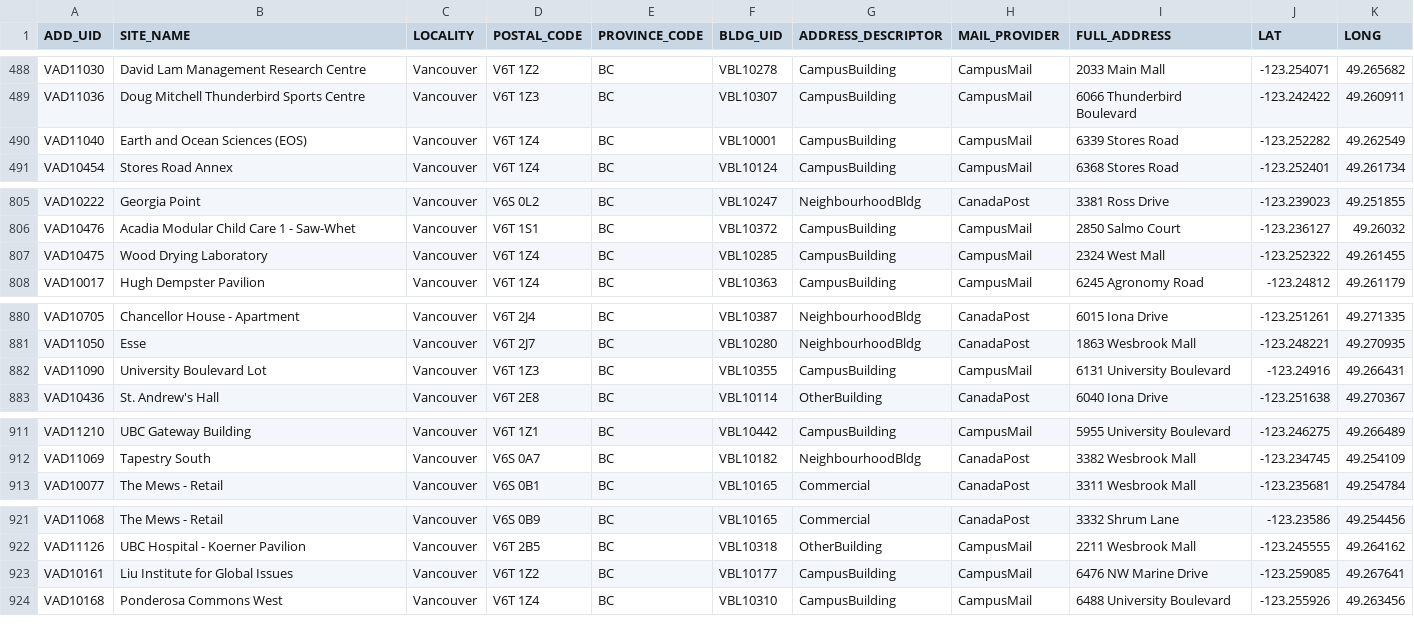
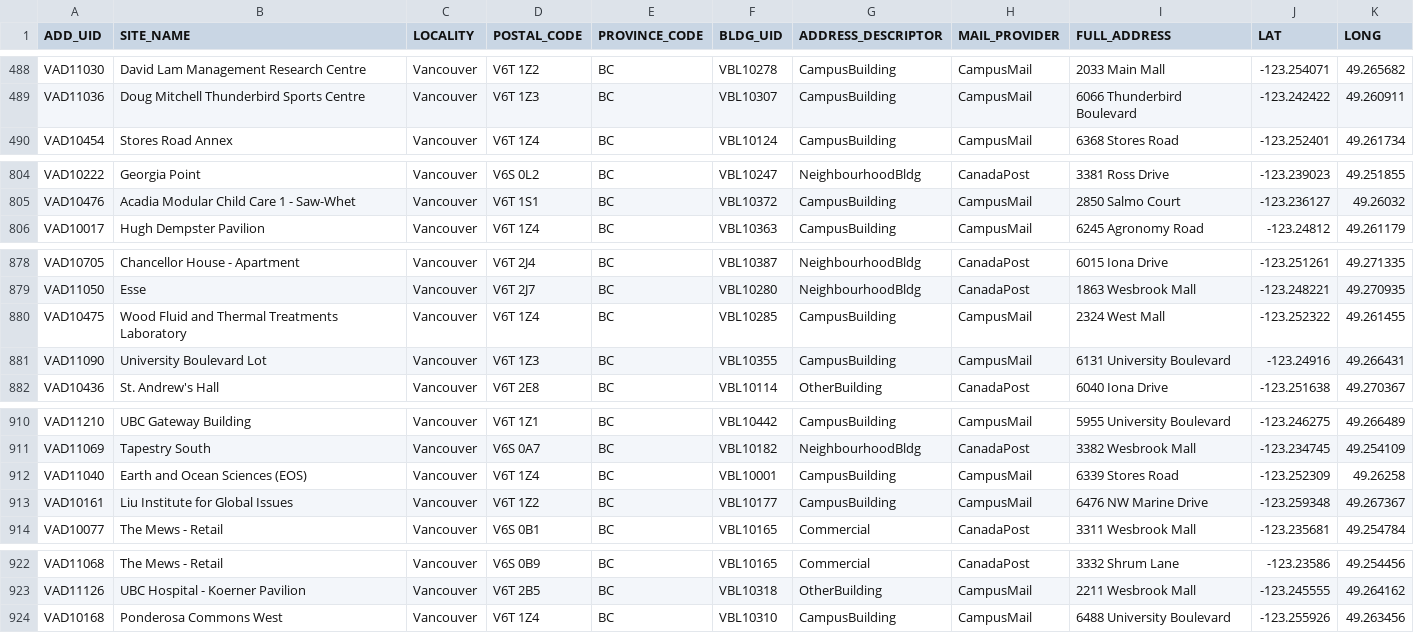
Before and after one commit to UBCGeodata/ubc-geospatial-opendata, a CSV file: ubcv/locations/csv/ubcv_address_mailing.csv, drawn as a sheet; only a part is shown, gaps mark what is left out.

```diff
--- a/ubcv/locations/csv/ubcv_address_mailing.csv
+++ b/ubcv/locations/csv/ubcv_address_mailing.csv
@@ -489,3 +489,2 @@ VAD11030,David Lam Management Research Centre,Vancouver,V6T 1Z2,BC,VBL10278,Camp
 VAD11036,Doug Mitchell Thunderbird Sports Centre,Vancouver,V6T 1Z3,BC,VBL10307,CampusBuilding,CampusMail,6066 Thunderbird Boulevard,-123.242422,49.260911
-VAD11040,Earth and Ocean Sciences (EOS),Vancouver,V6T 1Z4,BC,VBL10001,CampusBuilding,CampusMail,6339 Stores Road,-123.252282,49.262549
 VAD10454,Stores Road Annex,Vancouver,V6T 1Z4,BC,VBL10124,CampusBuilding,CampusMail,6368 Stores Road,-123.252401,49.261734
@@ -806,3 +805,2 @@ VAD10222,Georgia Point,Vancouver,V6S 0L2,BC,VBL10247,NeighbourhoodBldg,CanadaPos
 VAD10476,Acadia Modular Child Care 1 - Saw-Whet,Vancouver,V6T 1S1,BC,VBL10372,CampusBuilding,CampusMail,2850 Salmo Court,-123.236127,49.26032
-VAD10475,Wood Drying Laboratory,Vancouver,V6T 1Z4,BC,VBL10285,CampusBuilding,CampusMail,2324 West Mall,-123.252322,49.261455
 VAD10017,Hugh Dempster Pavilion,Vancouver,V6T 1Z4,BC,VBL10363,CampusBuilding,CampusMail,6245 Agronomy Road,-123.24812,49.261179
@@ -881,2 +879,3 @@ VAD10705,Chancellor House - Apartment,Vancouver,V6T 2J4,BC,VBL10387,Neighbourhoo
 VAD11050,Esse,Vancouver,V6T 2J7,BC,VBL10280,NeighbourhoodBldg,CanadaPost,1863 Wesbrook Mall,-123.248221,49.270935
+VAD10475,Wood Fluid and Thermal Treatments Laboratory,Vancouver,V6T 1Z4,BC,VBL10285,CampusBuilding,CampusMail,2324 West Mall,-123.252322,49.261455
 VAD11090,University Boulevard Lot,Vancouver,V6T 1Z3,BC,VBL10355,CampusBuilding,CampusMail,6131 University Boulevard,-123.24916,49.266431
@@ -912,2 +911,4 @@ VAD11210,UBC Gateway Building,Vancouver,V6T 1Z1,BC,VBL10442,CampusBuilding,Campu
 VAD11069,Tapestry South,Vancouver,V6S 0A7,BC,VBL10182,NeighbourhoodBldg,CanadaPost,3382 Wesbrook Mall,-123.234745,49.254109
+VAD11040,Earth and Ocean Sciences (EOS),Vancouver,V6T 1Z4,BC,VBL10001,CampusBuilding,CampusMail,6339 Stores Road,-123.252309,49.26258
+VAD10161,Liu Institute for Global Issues,Vancouver,V6T 1Z2,BC,VBL10177,CampusBuilding,CampusMail,6476 NW Marine Drive,-123.259348,49.267367
 VAD10077,The Mews - Retail,Vancouver,V6S 0B1,BC,VBL10165,Commercial,CanadaPost,3311 Wesbrook Mall,-123.235681,49.254784
@@ -922,3 +923,2 @@ VAD11068,The Mews - Retail,Vancouver,V6S 0B9,BC,VBL10165,Commercial,CanadaPost,3
 VAD11126,UBC Hospital - Koerner Pavilion,Vancouver,V6T 2B5,BC,VBL10318,OtherBuilding,CampusMail,2211 Wesbrook Mall,-123.245555,49.264162
-VAD10161,Liu Institute for Global Issues,Vancouver,V6T 1Z2,BC,VBL10177,CampusBuilding,CampusMail,6476 NW Marine Drive,-123.259085,49.267641
 VAD10168,Ponderosa Commons West,Vancouver,V6T 1Z4,BC,VBL10310,CampusBuilding,CampusMail,6488 University Boulevard,-123.255926,49.263456
```
Also changed, not shown: ubcv/locations/csv/ubcv_address.csv, 1 other file.
